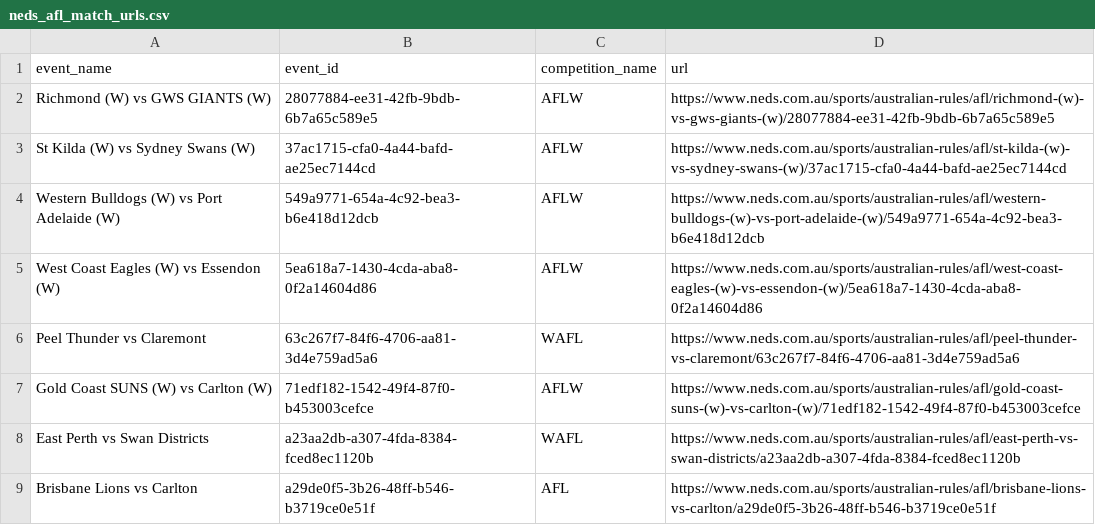
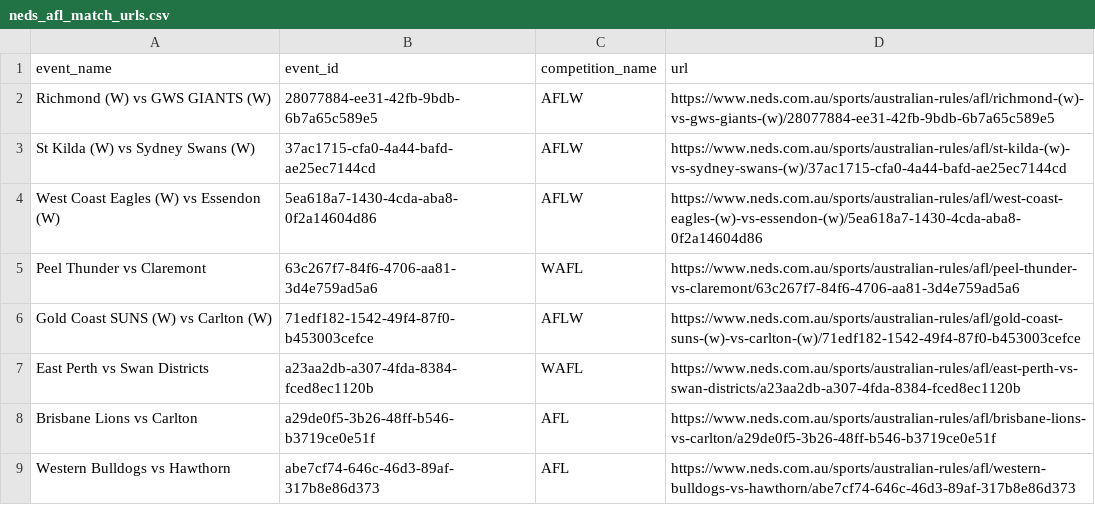
Before and after one commit to jamesbrown1417/AFL, a CSV file: OddsScraper/Neds/neds_afl_match_urls.csv, drawn as a sheet; only a part is shown; the shorter side is filled out with more unchanged rows; the diff names each change by its address in the sheet, - before the commit and + after, or states it on an @@ line.

```diff
--- a/OddsScraper/Neds/neds_afl_match_urls.csv
+++ b/OddsScraper/Neds/neds_afl_match_urls.csv
-row 4: Western Bulldogs (W) vs Port Adelaide (W) | 549a9771-654a-4c92-bea3-b6e418d12dcb | AFLW | https://www.neds.com.au/sports/australian-rules/afl/western-bulldogs-(w)-vs-port-adelaide-(w)/549a9771-654a-4c92-bea3-b6e418d12dcb
```
Also changed, not shown: Data/scraped_odds/neds_player_disposals.csv, Data/scraped_odds/sportsbet_player_disposals.csv, 31 other files.
